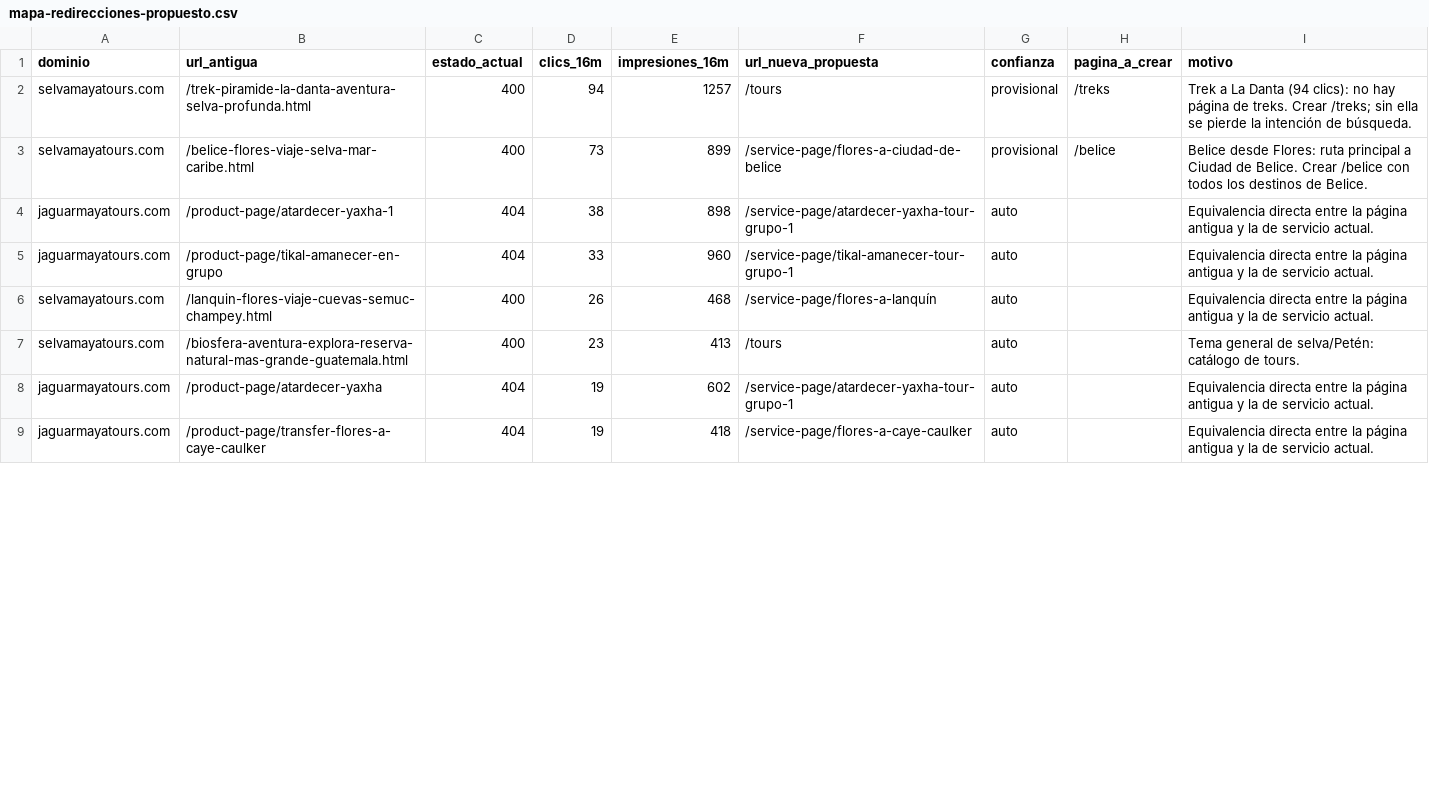
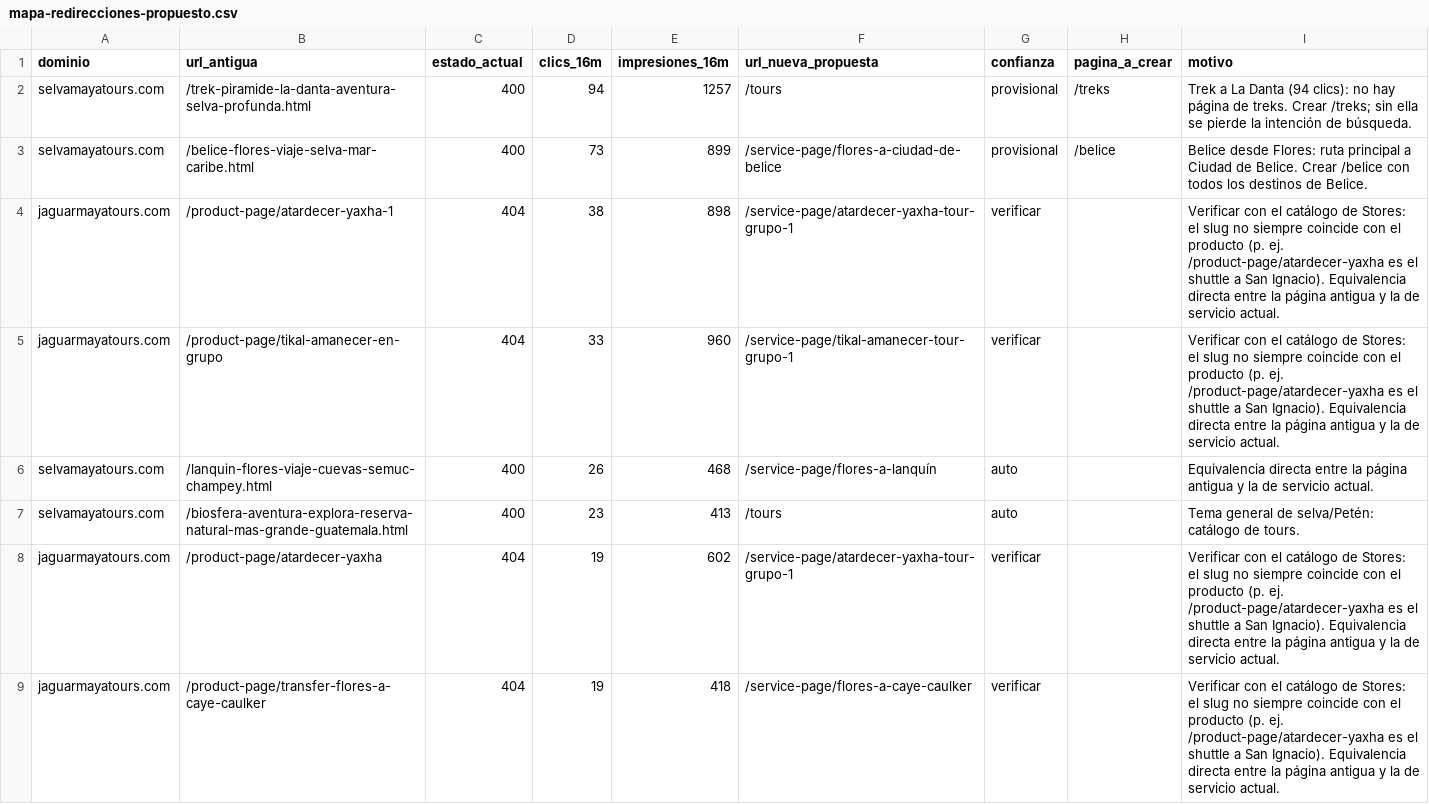
Before and after one commit to oscarleonapp/SEO-Selva-Maya-Tours, a CSV file: auditoria/mapa-redirecciones-propuesto.csv, drawn as a sheet; only a part is shown; the diff covers the shown part only.

```diff
--- a/auditoria/mapa-redirecciones-propuesto.csv
+++ b/auditoria/mapa-redirecciones-propuesto.csv
@@ -3,7 +3,7 @@ selvamayatours.com,/trek-piramide-la-danta-aventura-selva-profunda.html,400,94,1
 selvamayatours.com,/belice-flores-viaje-selva-mar-caribe.html,400,73,899,/service-page/flores-a-ciudad-de-belice,provisional,/belice,Belice desde Flores: ruta principal a Ciudad de Belice. Crear /belice con todos los destinos de Belice.
-jaguarmayatours.com,/product-page/atardecer-yaxha-1,404,38,898,/service-page/atardecer-yaxha-tour-grupo-1,auto,,Equivalencia directa entre la página antigua y la de servicio actual.
-jaguarmayatours.com,/product-page/tikal-amanecer-en-grupo,404,33,960,/service-page/tikal-amanecer-tour-grupo-1,auto,,Equivalencia directa entre la página antigua y la de servicio actual.
+jaguarmayatours.com,/product-page/atardecer-yaxha-1,404,38,898,/service-page/atardecer-yaxha-tour-grupo-1,verificar,,Verificar con el catálogo de Stores: el slug no siempre coincide con el producto (p. ej. /product-page/atardecer-yaxha es el shuttle a San Ignacio). Equivalencia directa entre la página antigua y la de servicio actual.
+jaguarmayatours.com,/product-page/tikal-amanecer-en-grupo,404,33,960,/service-page/tikal-amanecer-tour-grupo-1,verificar,,Verificar con el catálogo de Stores: el slug no siempre coincide con el producto (p. ej. /product-page/atardecer-yaxha es el shuttle a San Ignacio). Equivalencia directa entre la página antigua y la de servicio actual.
 selvamayatours.com,/lanquin-flores-viaje-cuevas-semuc-champey.html,400,26,468,/service-page/flores-a-lanquín,auto,,Equivalencia directa entre la página antigua y la de servicio actual.
 selvamayatours.com,/biosfera-aventura-explora-reserva-natural-mas-grande-guatemala.html,400,23,413,/tours,auto,,Tema general de selva/Petén: catálogo de tours.
-jaguarmayatours.com,/product-page/atardecer-yaxha,404,19,602,/service-page/atardecer-yaxha-tour-grupo-1,auto,,Equivalencia directa entre la página antigua y la de servicio actual.
-jaguarmayatours.com,/product-page/transfer-flores-a-caye-caulker,404,19,418,/service-page/flores-a-caye-caulker,auto,,Equivalencia directa entre la página antigua y la de servicio actual.
+jaguarmayatours.com,/product-page/atardecer-yaxha,404,19,602,/service-page/atardecer-yaxha-tour-grupo-1,verificar,,Verificar con el catálogo de Stores: el slug no siempre coincide con el producto (p. ej. /product-page/atardecer-yaxha es el shuttle a San Ignacio). Equivalencia directa entre la página antigua y la de servicio actual.
+jaguarmayatours.com,/product-page/transfer-flores-a-caye-caulker,404,19,418,/service-page/flores-a-caye-caulker,verificar,,Verificar con el catálogo de Stores: el slug no siempre coincide con el producto (p. ej. /product-page/atardecer-yaxha es el shuttle a San Ignacio). Equivalencia directa entre la página antigua y la de servicio actual.
```
Also changed, not shown: 30 edited cells elsewhere in this file, auditoria/wix-redirecciones-import.csv, 1 other file.
